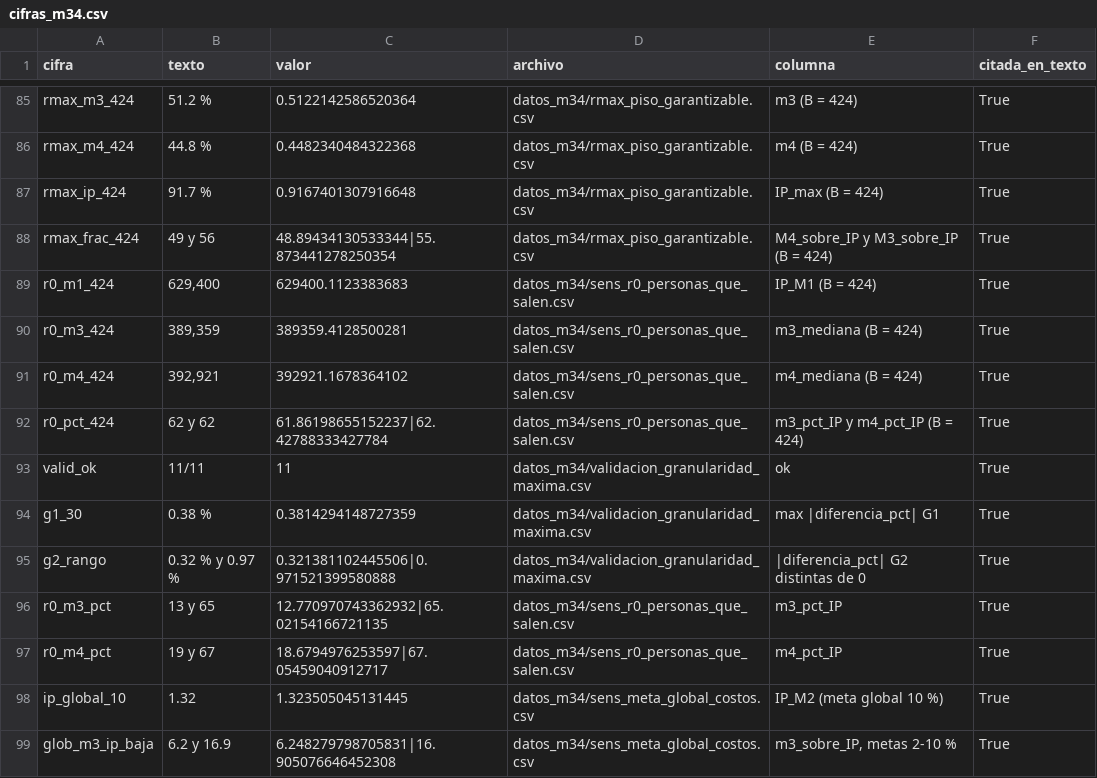
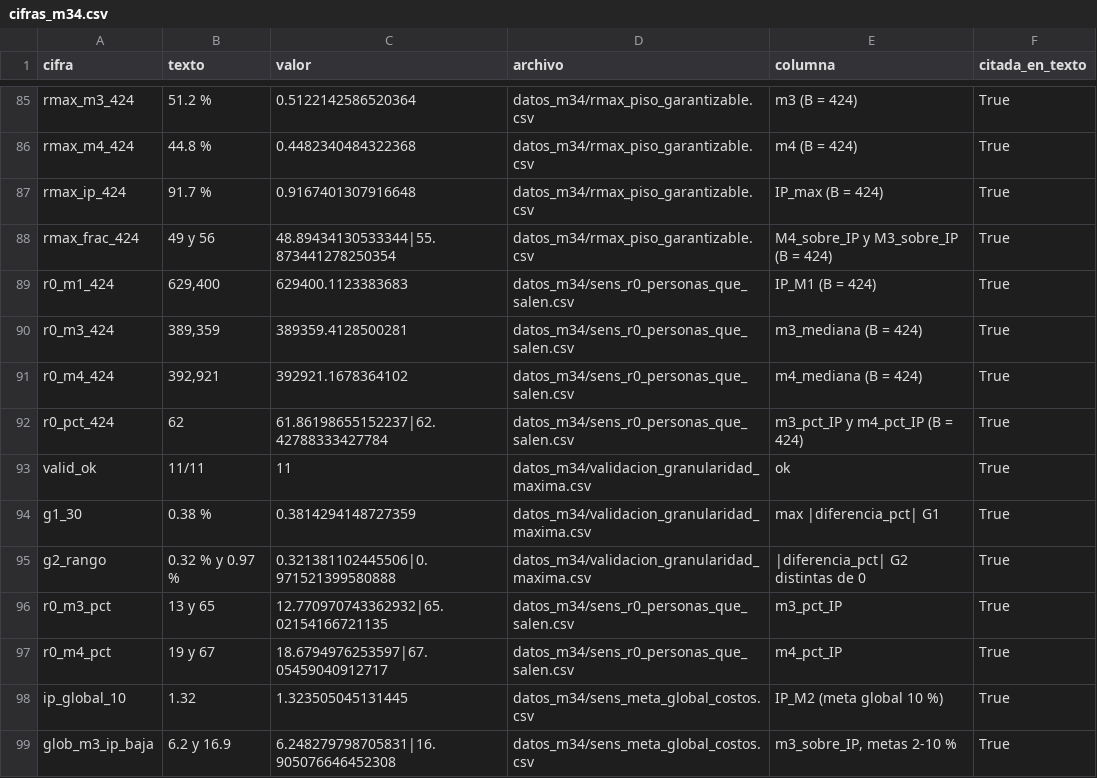
Before and after one commit to mquijanoh09/Modelo-lineal-de-pobreza-multidimensional-medell-n, a CSV file: entrega_m34/cifras_m34.csv, drawn as a sheet; only a part is shown, gaps mark what is left out.

Commit message:
Entrega M3-M4: redacción de la Tabla A13 con B = 424

```diff
--- a/entrega_m34/cifras_m34.csv
+++ b/entrega_m34/cifras_m34.csv
@@ -91,3 +91,3 @@ r0_m3_424,"389,359",389359.4128500281,datos_m34/sens_r0_personas_que_salen.csv,m
 r0_m4_424,"392,921",392921.1678364102,datos_m34/sens_r0_personas_que_salen.csv,m4_mediana (B = 424),True
-r0_pct_424,62 y 62,61.86198655152237|62.42788333427784,datos_m34/sens_r0_personas_que_salen.csv,m3_pct_IP y m4_pct_IP (B = 424),True
+r0_pct_424,62,61.86198655152237|62.42788333427784,datos_m34/sens_r0_personas_que_salen.csv,m3_pct_IP y m4_pct_IP (B = 424),True
 valid_ok,11/11,11,datos_m34/validacion_granularidad_maxima.csv,ok,True
```
Also changed, not shown: 3 other files.
